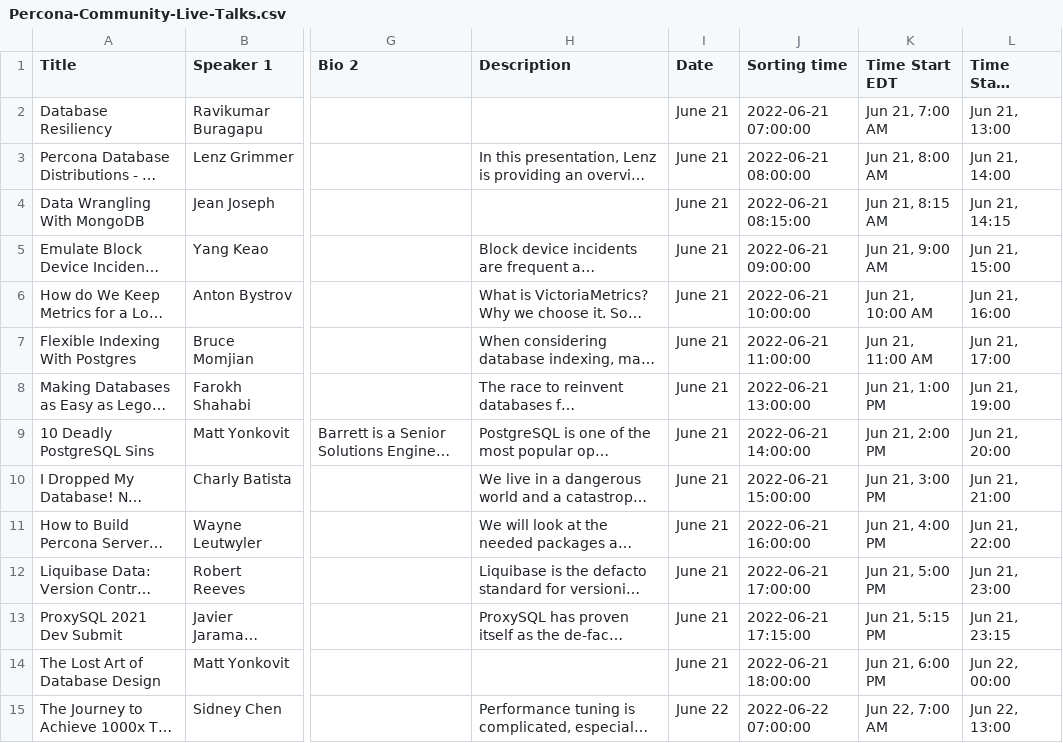
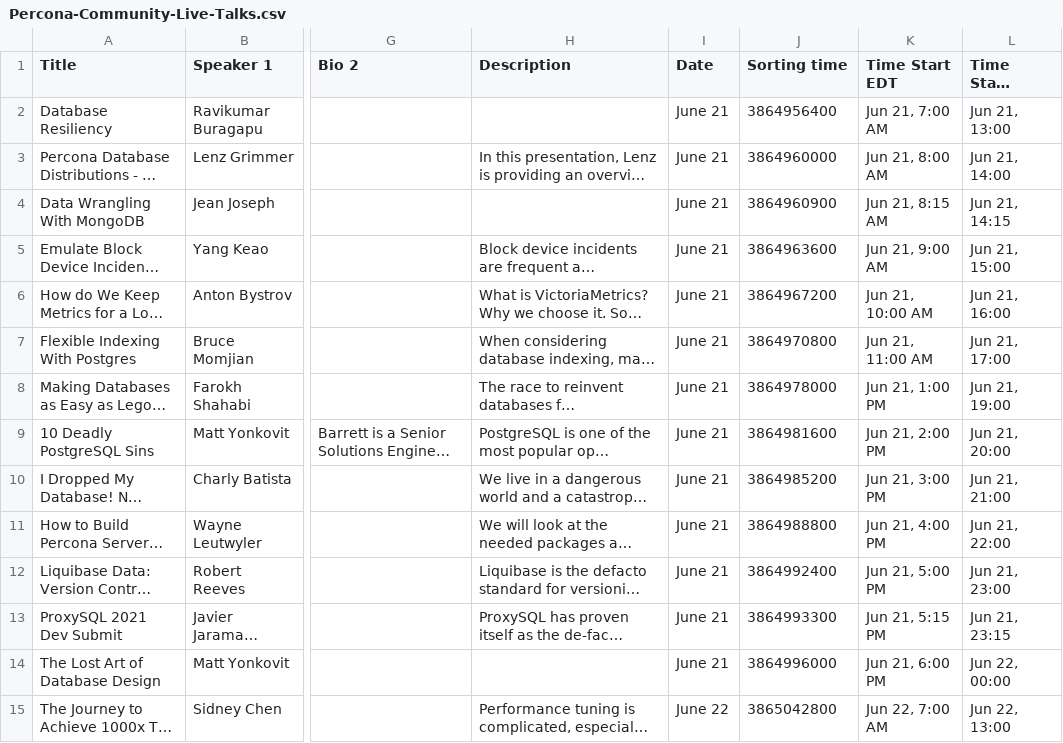
Before and after one commit to percona/community, a CSV file: assets/csv/Percona-Community-Live-Talks.csv, drawn as a sheet; only a part is shown, gaps mark what is left out; long unchanged cells end in …; the diff covers the shown part only; the diff names each change by its address in the sheet, - before the commit and + after, or states it on an @@ line.

Commit message:
Sorting

```diff
--- a/assets/csv/Percona-Community-Live-Talks.csv
+++ b/assets/csv/Percona-Community-Live-Talks.csv
-J2 (Sorting time): 2022-06-21 07:00:00
+J2 (Sorting time): 3864956400
-J3 (Sorting time): 2022-06-21 08:00:00
+J3 (Sorting time): 3864960000
-J4 (Sorting time): 2022-06-21 08:15:00
+J4 (Sorting time): 3864960900
-J5 (Sorting time): 2022-06-21 09:00:00
+J5 (Sorting time): 3864963600
-J6 (Sorting time): 2022-06-21 10:00:00
+J6 (Sorting time): 3864967200
-J7 (Sorting time): 2022-06-21 11:00:00
+J7 (Sorting time): 3864970800
-J8 (Sorting time): 2022-06-21 13:00:00
+J8 (Sorting time): 3864978000
-J9 (Sorting time): 2022-06-21 14:00:00
+J9 (Sorting time): 3864981600
-J10 (Sorting time): 2022-06-21 15:00:00
+J10 (Sorting time): 3864985200
-J11 (Sorting time): 2022-06-21 16:00:00
+J11 (Sorting time): 3864988800
-J12 (Sorting time): 2022-06-21 17:00:00
+J12 (Sorting time): 3864992400
-J13 (Sorting time): 2022-06-21 17:15:00
+J13 (Sorting time): 3864993300
-J14 (Sorting time): 2022-06-21 18:00:00
+J14 (Sorting time): 3864996000
-J15 (Sorting time): 2022-06-22 07:00:00
+J15 (Sorting time): 3865042800
```
Also changed, not shown: 22 edited cells elsewhere in this file, 1 other file.
